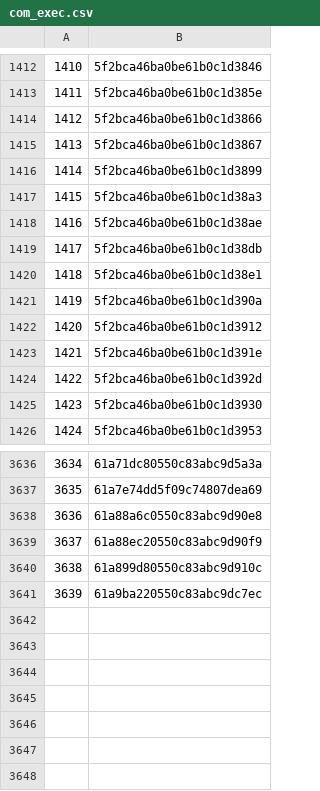
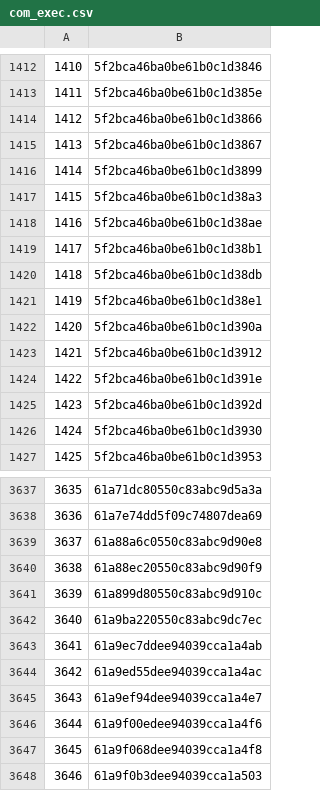
Before and after one commit to rajbirgitrepo/capmain, a CSV file: com_exec.csv, drawn as a sheet; only a part is shown, gaps mark what is left out; addresses are those after the commit; the diff names each change by its address in the sheet, - before the commit and + after, or states it on an @@ line.

```diff
--- a/com_exec.csv
+++ b/com_exec.csv
+row 1419: 1417 | 5f2bca46ba0be61b0c1d38b1
@@ column A renumbered between rows 1420 and 3642 @@
+row 3643: 3641 | 61a9ec7ddee94039cca1a4ab
+row 3644: 3642 | 61a9ed55dee94039cca1a4ac
+row 3645: 3643 | 61a9ef94dee94039cca1a4e7
+row 3646: 3644 | 61a9f00edee94039cca1a4f6
+row 3647: 3645 | 61a9f068dee94039cca1a4f8
+row 3648: 3646 | 61a9f0b3dee94039cca1a503
```
Also changed, not shown: cloud_exec.csv, donation.csv, 10 other files.
